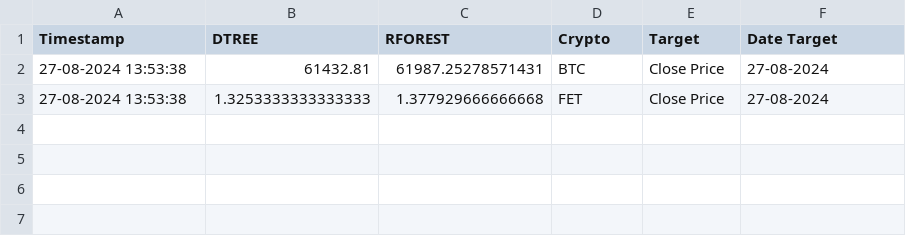
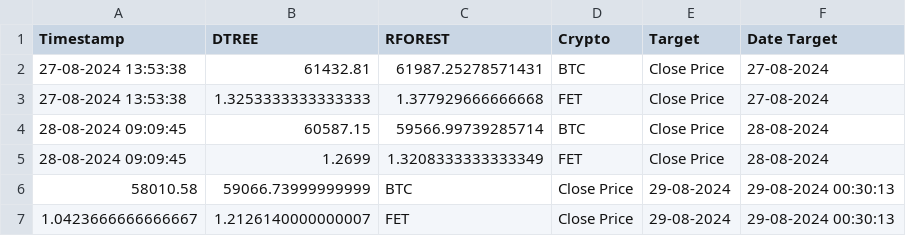
Before and after one commit to davidbq/crypto-trade-trax, a CSV file: data/predictions/crypto_price_predictions.csv, drawn as a sheet.

```diff
--- a/data/predictions/crypto_price_predictions.csv
+++ b/data/predictions/crypto_price_predictions.csv
@@ -3 +3,5 @@ Timestamp,DTREE,RFOREST,Crypto,Target,Date Target
 27-08-2024 13:53:38,1.3253333333333333,1.377929666666668,FET,Close Price,27-08-2024
+28-08-2024 09:09:45,60587.15,59566.99739285714,BTC,Close Price,28-08-2024
+28-08-2024 09:09:45,1.2699,1.3208333333333349,FET,Close Price,28-08-2024
+58010.58,59066.73999999999,BTC,Close Price,29-08-2024,29-08-2024 00:30:13
+1.0423666666666667,1.2126140000000007,FET,Close Price,29-08-2024,29-08-2024 00:30:13
```
Also changed, not shown: 3 other files.
